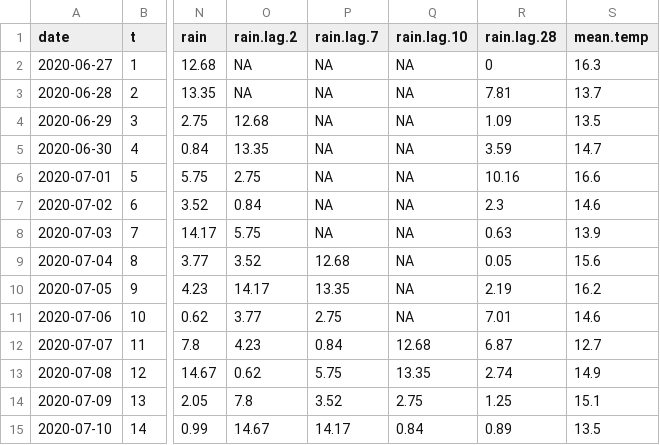
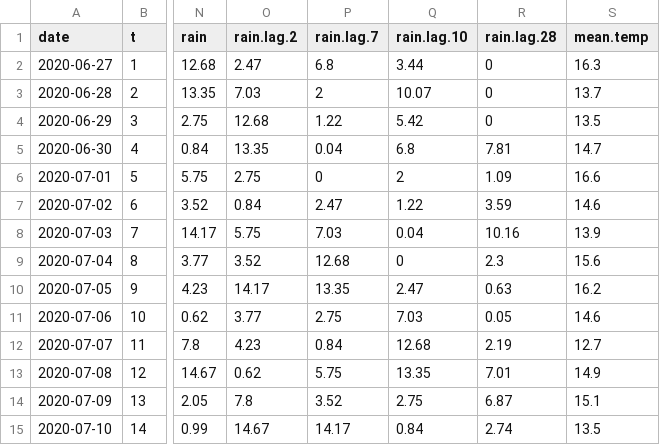
Before and after one commit to p-ruiz-cuenca/CHIC599_1, a CSV file: data/covid_data.csv, drawn as a sheet; only a part is shown, gaps mark what is left out; the diff covers the shown part only; the diff names each change by its address in the sheet, - before the commit and + after, or states it on an @@ line.

Commit message:
updated covid_data.csv

```diff
--- a/data/covid_data.csv
+++ b/data/covid_data.csv
-O2 (rain.lag.2): NA
+O2 (rain.lag.2): 2.47
-P2 (rain.lag.7): NA
+P2 (rain.lag.7): 6.8
-Q2 (rain.lag.10): NA
+Q2 (rain.lag.10): 3.44
-O3 (rain.lag.2): NA
+O3 (rain.lag.2): 7.03
-P3 (rain.lag.7): NA
+P3 (rain.lag.7): 2
-Q3 (rain.lag.10): NA
+Q3 (rain.lag.10): 10.07
-R3 (rain.lag.28): 7.81
+R3 (rain.lag.28): 0
-P4 (rain.lag.7): NA
+P4 (rain.lag.7): 1.22
-Q4 (rain.lag.10): NA
+Q4 (rain.lag.10): 5.42
-R4 (rain.lag.28): 1.09
+R4 (rain.lag.28): 0
-P5 (rain.lag.7): NA
+P5 (rain.lag.7): 0.04
-Q5 (rain.lag.10): NA
+Q5 (rain.lag.10): 6.8
-R5 (rain.lag.28): 3.59
+R5 (rain.lag.28): 7.81
-P6 (rain.lag.7): NA
+P6 (rain.lag.7): 0
-Q6 (rain.lag.10): NA
+Q6 (rain.lag.10): 2
-R6 (rain.lag.28): 10.16
+R6 (rain.lag.28): 1.09
-P7 (rain.lag.7): NA
+P7 (rain.lag.7): 2.47
-Q7 (rain.lag.10): NA
+Q7 (rain.lag.10): 1.22
-R7 (rain.lag.28): 2.3
+R7 (rain.lag.28): 3.59
-P8 (rain.lag.7): NA
+P8 (rain.lag.7): 7.03
-Q8 (rain.lag.10): NA
+Q8 (rain.lag.10): 0.04
-R8 (rain.lag.28): 0.63
+R8 (rain.lag.28): 10.16
-Q9 (rain.lag.10): NA
+Q9 (rain.lag.10): 0
-R9 (rain.lag.28): 0.05
+R9 (rain.lag.28): 2.3
-Q10 (rain.lag.10): NA
+Q10 (rain.lag.10): 2.47
-R10 (rain.lag.28): 2.19
+R10 (rain.lag.28): 0.63
-Q11 (rain.lag.10): NA
+Q11 (rain.lag.10): 7.03
-R11 (rain.lag.28): 7.01
+R11 (rain.lag.28): 0.05
-R12 (rain.lag.28): 6.87
+R12 (rain.lag.28): 2.19
-R13 (rain.lag.28): 2.74
+R13 (rain.lag.28): 7.01
-R14 (rain.lag.28): 1.25
+R14 (rain.lag.28): 6.87
-R15 (rain.lag.28): 0.89
+R15 (rain.lag.28): 2.74
```
Also changed, not shown: 33 edited cells elsewhere in this file.
